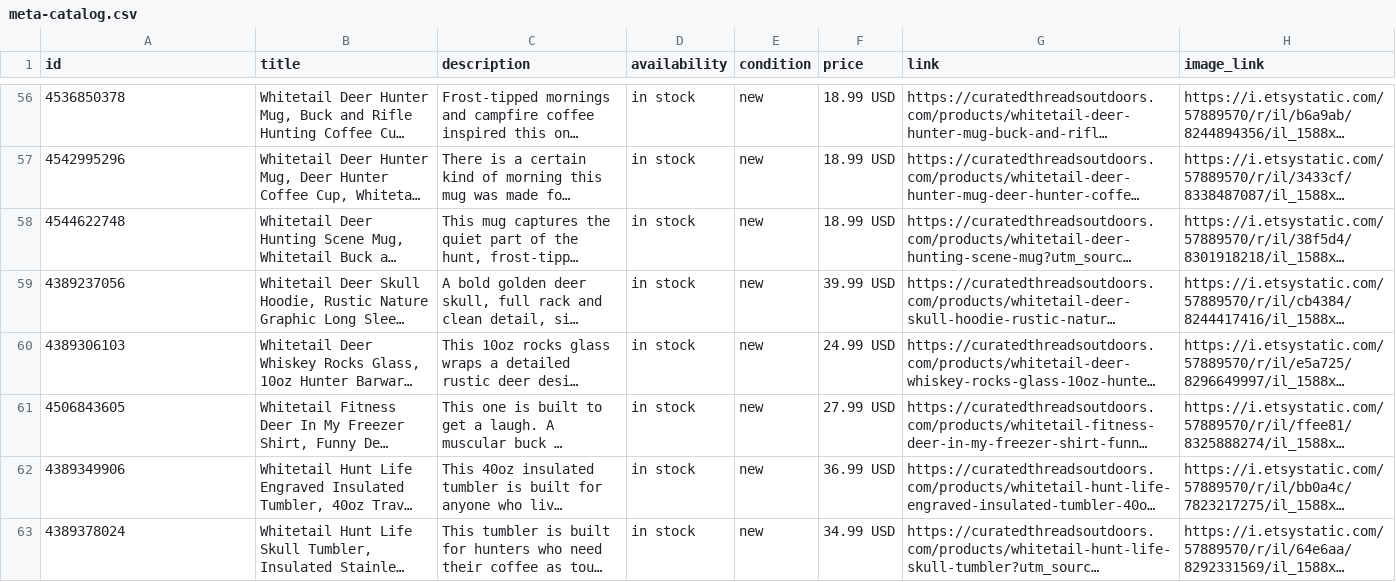
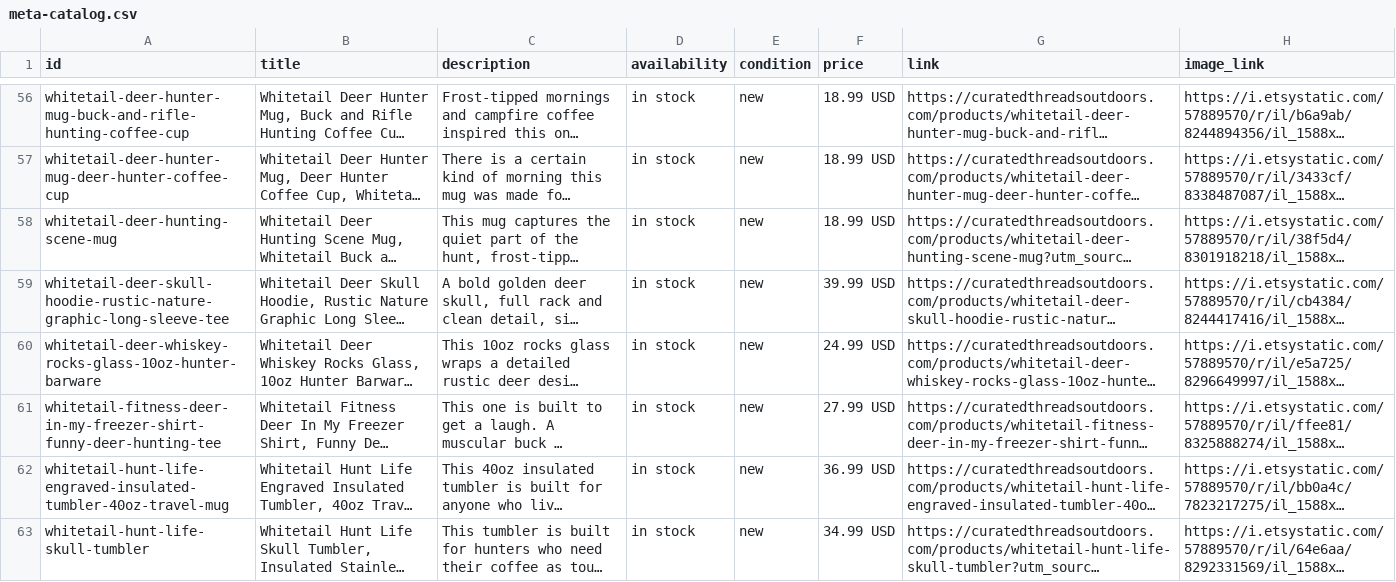
Before and after one commit to curatedthreadsco/curated-threads-site, a CSV file: public/meta-catalog.csv, drawn as a sheet; only a part is shown, gaps mark what is left out; long unchanged cells end in …; the diff covers the shown part only; the diff names each change by its address in the sheet, - before the commit and + after, or states it on an @@ line.

```diff
--- a/public/meta-catalog.csv
+++ b/public/meta-catalog.csv
-A56 (id): 4536850378
+A56 (id): whitetail-deer-hunter-mug-buck-and-rifle-hunting-coffee-cup
-A57 (id): 4542995296
+A57 (id): whitetail-deer-hunter-mug-deer-hunter-coffee-cup
-A58 (id): 4544622748
+A58 (id): whitetail-deer-hunting-scene-mug
-A59 (id): 4389237056
+A59 (id): whitetail-deer-skull-hoodie-rustic-nature-graphic-long-sleeve-tee
-A60 (id): 4389306103
+A60 (id): whitetail-deer-whiskey-rocks-glass-10oz-hunter-barware
-A61 (id): 4506843605
+A61 (id): whitetail-fitness-deer-in-my-freezer-shirt-funny-deer-hunting-tee
-A62 (id): 4389349906
+A62 (id): whitetail-hunt-life-engraved-insulated-tumbler-40oz-travel-mug
-A63 (id): 4389378024
+A63 (id): whitetail-hunt-life-skull-tumbler
```
Also changed, not shown: 61 edited cells elsewhere in this file, 1 other file.
